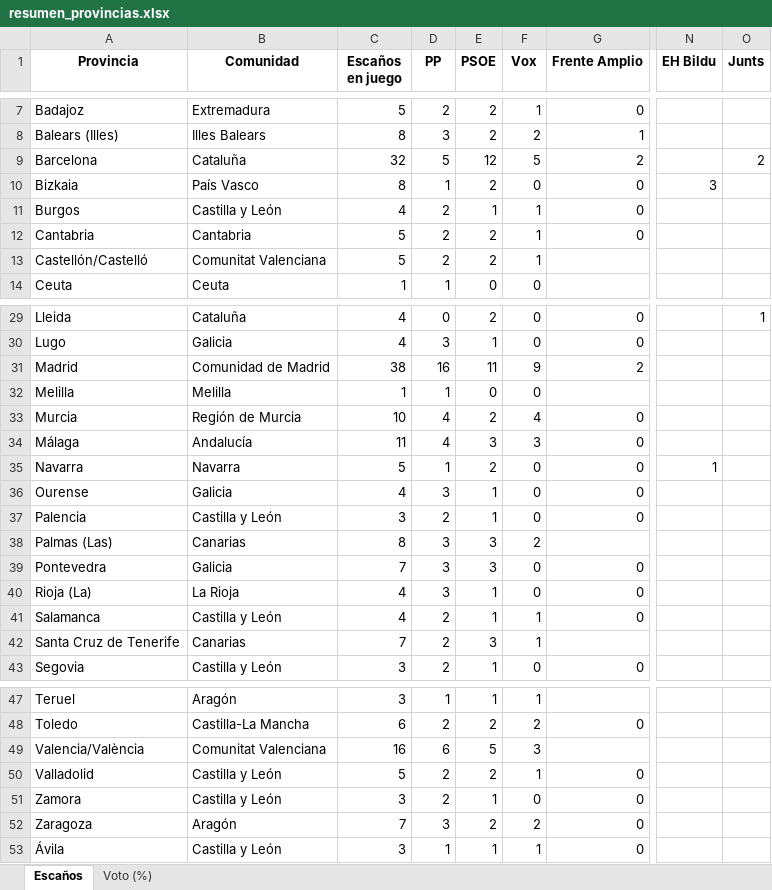
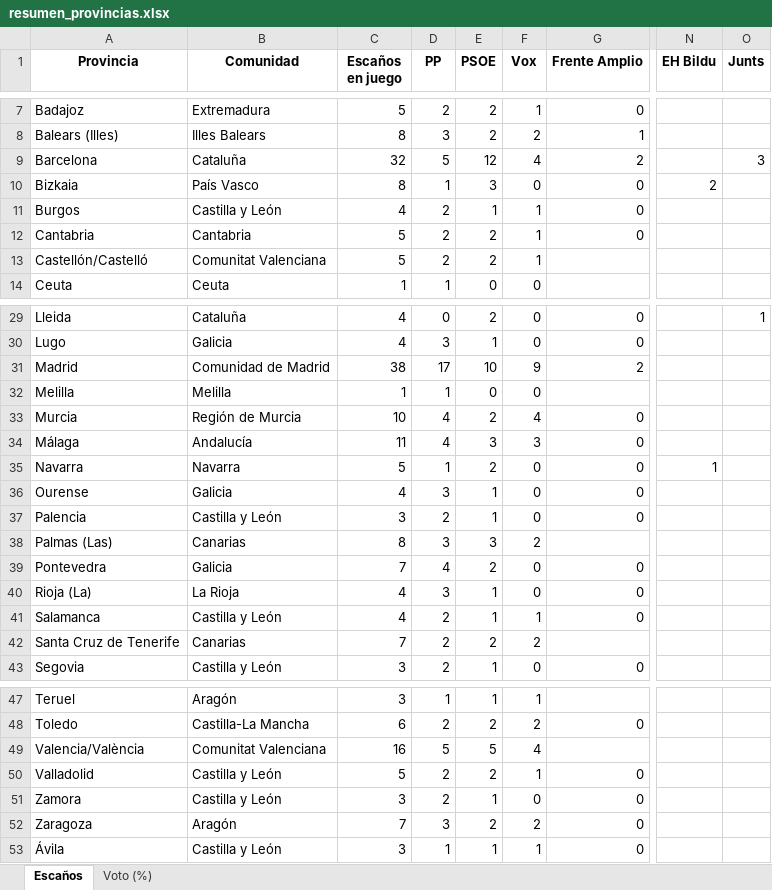
Before and after one commit to fermanpre/pondera, an Excel workbook: Web/sitio/resumen_provincias.xlsx, sheet Escaños, drawn as a sheet; only a part is shown, gaps mark what is left out; values as stored, in another font and other column widths than the file's, no borders; the diff names each change by its address in the sheet, - before the commit and + after, or states it on an @@ line.

```diff
--- a/Web/sitio/resumen_provincias.xlsx (sheet Escaños)
+++ b/Web/sitio/resumen_provincias.xlsx (sheet Escaños)
-F9 (Vox): 5
+F9 (Vox): 4
-O9 (Junts): 2
+O9 (Junts): 3
-E10 (PSOE): 2
+E10 (PSOE): 3
-N10 (EH Bildu): 3
+N10 (EH Bildu): 2
-D31 (PP): 16
+D31 (PP): 17
-E31 (PSOE): 11
+E31 (PSOE): 10
-D39 (PP): 3
+D39 (PP): 4
-E39 (PSOE): 3
+E39 (PSOE): 2
-E42 (PSOE): 3
+E42 (PSOE): 2
-F42 (Vox): 1
+F42 (Vox): 2
-D49 (PP): 6
+D49 (PP): 5
-F49 (Vox): 3
+F49 (Vox): 4
```
Also changed, not shown: sheet Voto (%), 20 other files.
